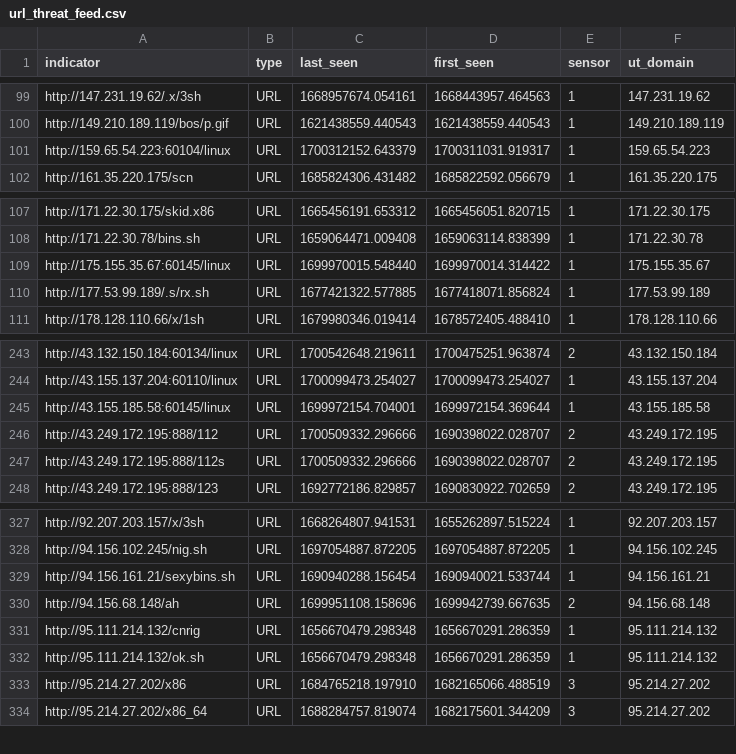
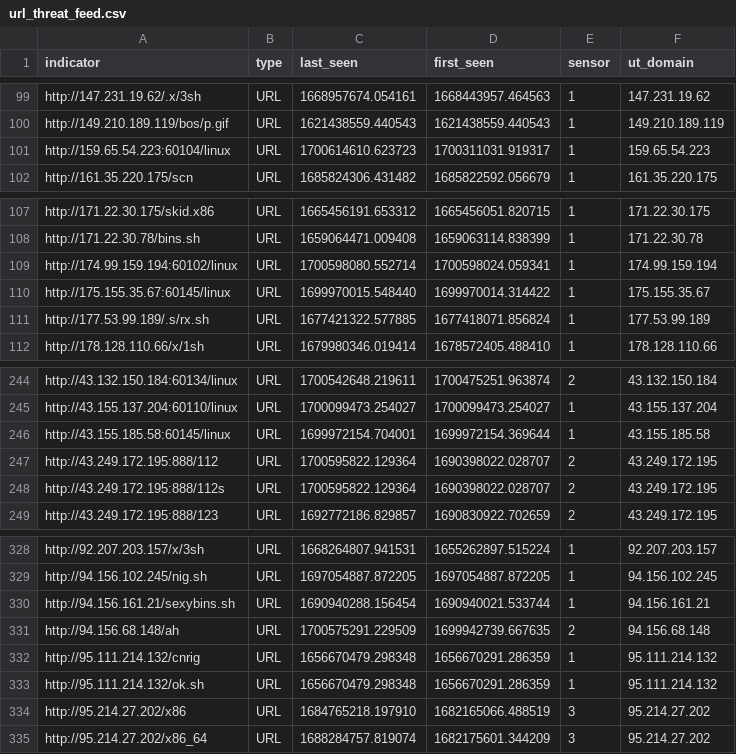
Before and after one commit to tankmek/threatfeed, a CSV file: url_threat_feed.csv, drawn as a sheet; only a part is shown, gaps mark what is left out.

Commit message:
automated URL feed update

```diff
--- a/url_threat_feed.csv
+++ b/url_threat_feed.csv
@@ -100,3 +100,3 @@ indicator,type,"last_seen","first_seen",sensor,"ut_domain"
 "http://149.210.189.119/bos/p.gif",URL,"1621438559.440543","1621438559.440543",1,"149.210.189.119"
-"http://159.65.54.223:60104/linux",URL,"1700312152.643379","1700311031.919317",1,"159.65.54.223"
+"http://159.65.54.223:60104/linux",URL,"1700614610.623723","1700311031.919317",1,"159.65.54.223"
 "http://161.35.220.175/scn",URL,"1685824306.431482","1685822592.056679",1,"161.35.220.175"
@@ -108,2 +108,3 @@ indicator,type,"last_seen","first_seen",sensor,"ut_domain"
 "http://171.22.30.78/bins.sh",URL,"1659064471.009408","1659063114.838399",1,"171.22.30.78"
+"http://174.99.159.194:60102/linux",URL,"1700598080.552714","1700598024.059341",1,"174.99.159.194"
 "http://175.155.35.67:60145/linux",URL,"1699970015.548440","1699970014.314422",1,"175.155.35.67"
@@ -245,4 +246,4 @@ indicator,type,"last_seen","first_seen",sensor,"ut_domain"
 "http://43.155.185.58:60145/linux",URL,"1699972154.704001","1699972154.369644",1,"43.155.185.58"
-"http://43.249.172.195:888/112",URL,"1700509332.296666","1690398022.028707",2,"43.249.172.195"
-"http://43.249.172.195:888/112s",URL,"1700509332.296666","1690398022.028707",2,"43.249.172.195"
+"http://43.249.172.195:888/112",URL,"1700595822.129364","1690398022.028707",2,"43.249.172.195"
+"http://43.249.172.195:888/112s",URL,"1700595822.129364","1690398022.028707",2,"43.249.172.195"
 "http://43.249.172.195:888/123",URL,"1692772186.829857","1690830922.702659",2,"43.249.172.195"
@@ -329,3 +330,3 @@ indicator,type,"last_seen","first_seen",sensor,"ut_domain"
 "http://94.156.161.21/sexybins.sh",URL,"1690940288.156454","1690940021.533744",1,"94.156.161.21"
-"http://94.156.68.148/ah",URL,"1699951108.158696","1699942739.667635",2,"94.156.68.148"
+"http://94.156.68.148/ah",URL,"1700575291.229509","1699942739.667635",2,"94.156.68.148"
 "http://95.111.214.132/cnrig",URL,"1656670479.298348","1656670291.286359",1,"95.111.214.132"
```
